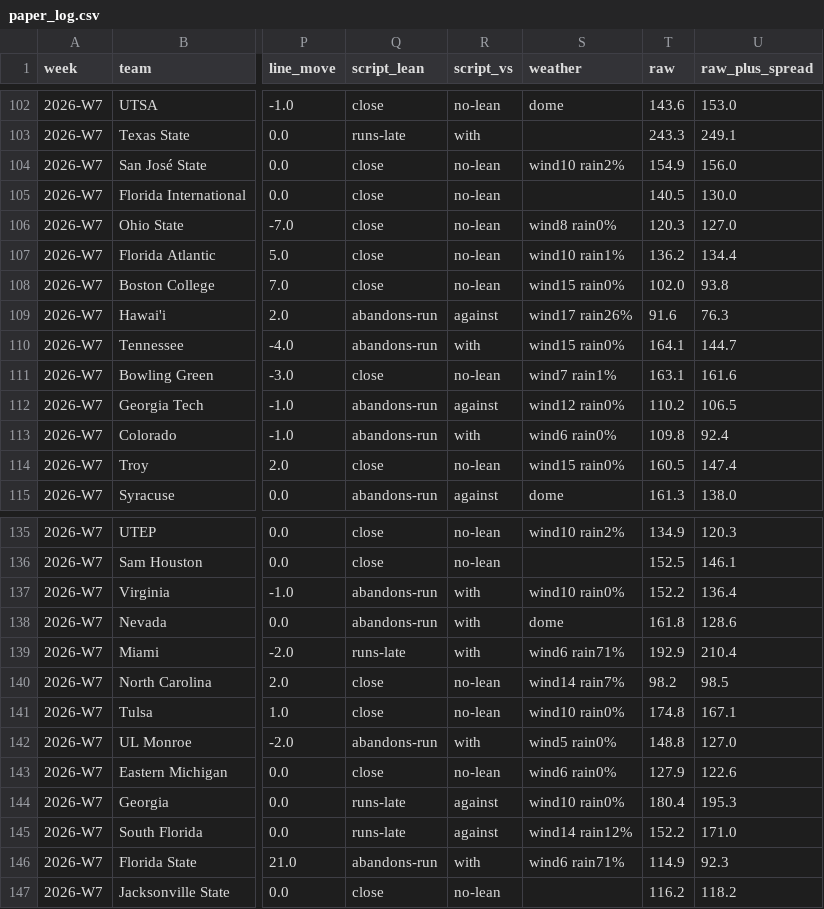
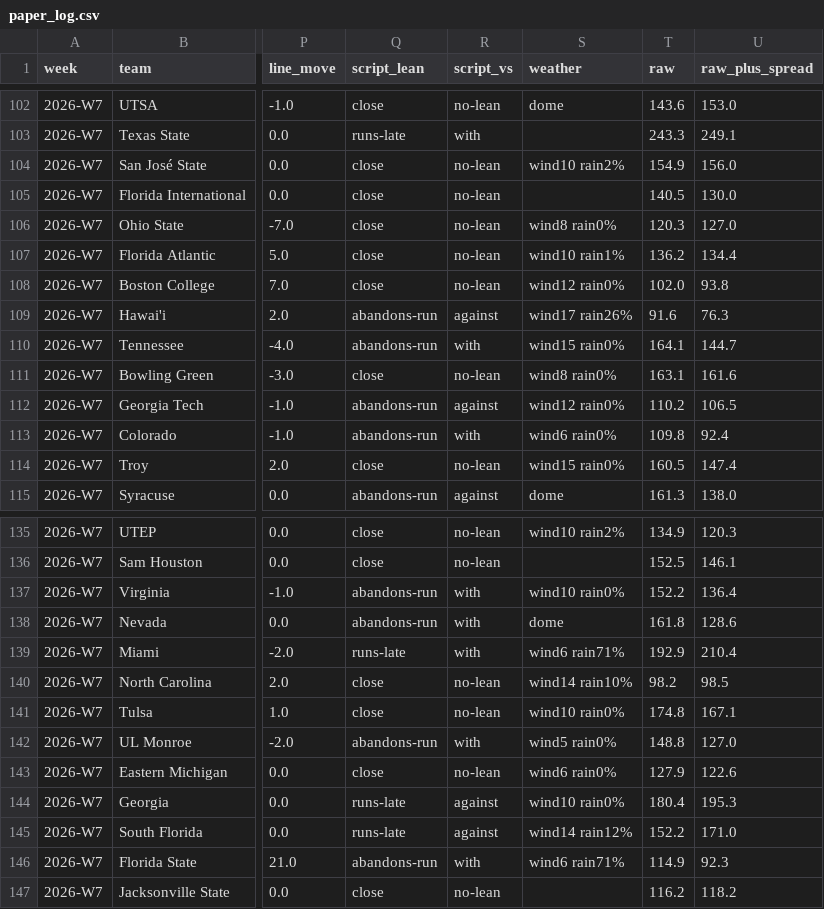
Before and after one commit to bradyt3321/cfb-yardage-dashboard, a CSV file: data/tracking/paper_log.csv, drawn as a sheet; only a part is shown, gaps mark what is left out; the diff covers the shown part only; the diff names each change by its address in the sheet, - before the commit and + after, or states it on an @@ line.

```diff
--- a/data/tracking/paper_log.csv
+++ b/data/tracking/paper_log.csv
-S108 (weather): wind15 rain0%
+S108 (weather): wind12 rain0%
-S111 (weather): wind7 rain1%
+S111 (weather): wind8 rain0%
-S140 (weather): wind14 rain7%
+S140 (weather): wind14 rain10%
```
Also changed, not shown: 17 edited cells elsewhere in this file, 2 other files.
